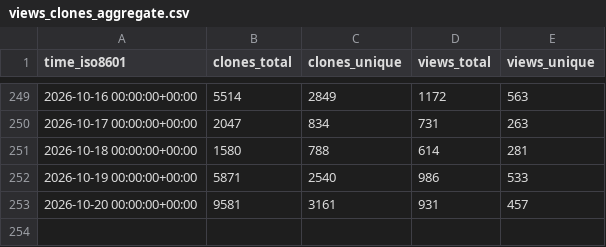
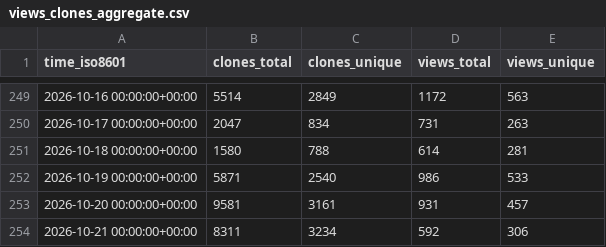
Before and after one commit to RituH-AI/power-platform-skills, a CSV file: microsoft/power-platform-skills/ghrs-data/views_clones_aggregate.csv, drawn as a sheet; only a part is shown, gaps mark what is left out; the diff names each change by its address in the sheet, - before the commit and + after, or states it on an @@ line.

```diff
--- a/microsoft/power-platform-skills/ghrs-data/views_clones_aggregate.csv
+++ b/microsoft/power-platform-skills/ghrs-data/views_clones_aggregate.csv
+row 254: 2026-10-21 00:00:00+00:00 | 8311 | 3234 | 592 | 306
```
Also changed, not shown: 1 other file.
